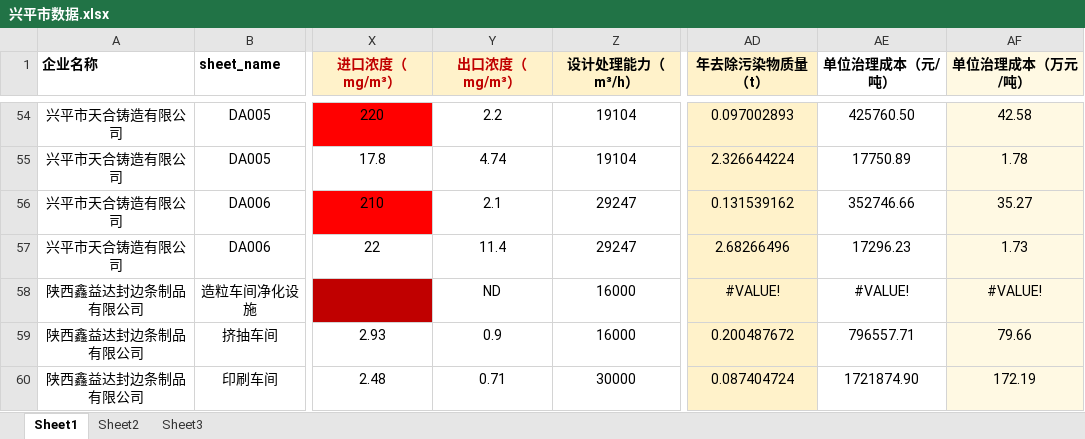
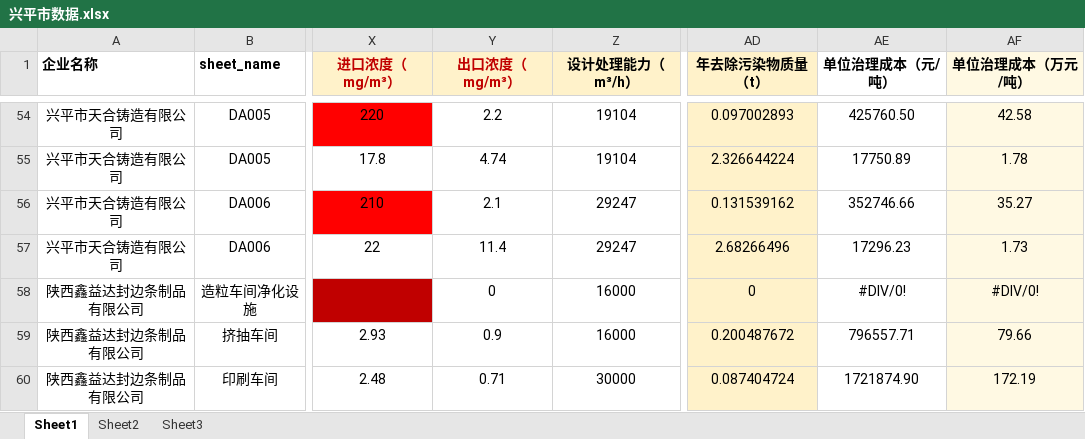
Before and after one commit to woojiho994/Xianyang, an Excel workbook: 兴平市数据.xlsx, sheet Sheet1, drawn as a sheet; only a part is shown, gaps mark what is left out; values as stored, in another font and other column widths than the file's, no borders; the diff names each change by its address in the sheet, - before the commit and + after, or states it on an @@ line.

Commit message:
Add files via upload

```diff
--- a/兴平市数据.xlsx (sheet Sheet1)
+++ b/兴平市数据.xlsx (sheet Sheet1)
-Y58 (出口浓度（mg/m³）): ND
+Y58 (出口浓度（mg/m³）): 0
-AD58 (年去除污染物质量（t）): #VALUE!
+AD58 (年去除污染物质量（t）): 0
-AE58 (单位治理成本（元/吨）): #VALUE!
+AE58 (单位治理成本（元/吨）): #DIV/0!
-AF58 (单位治理成本（万元/吨）): #VALUE!
+AF58 (单位治理成本（万元/吨）): #DIV/0!
```
